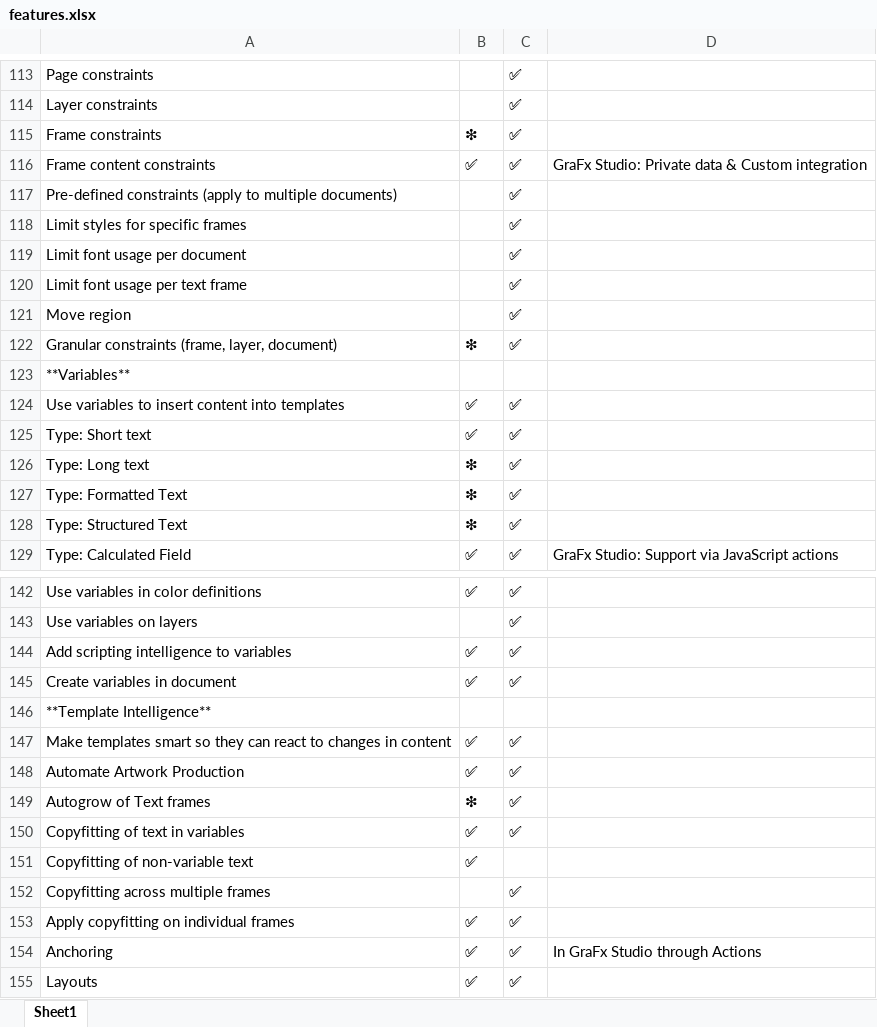
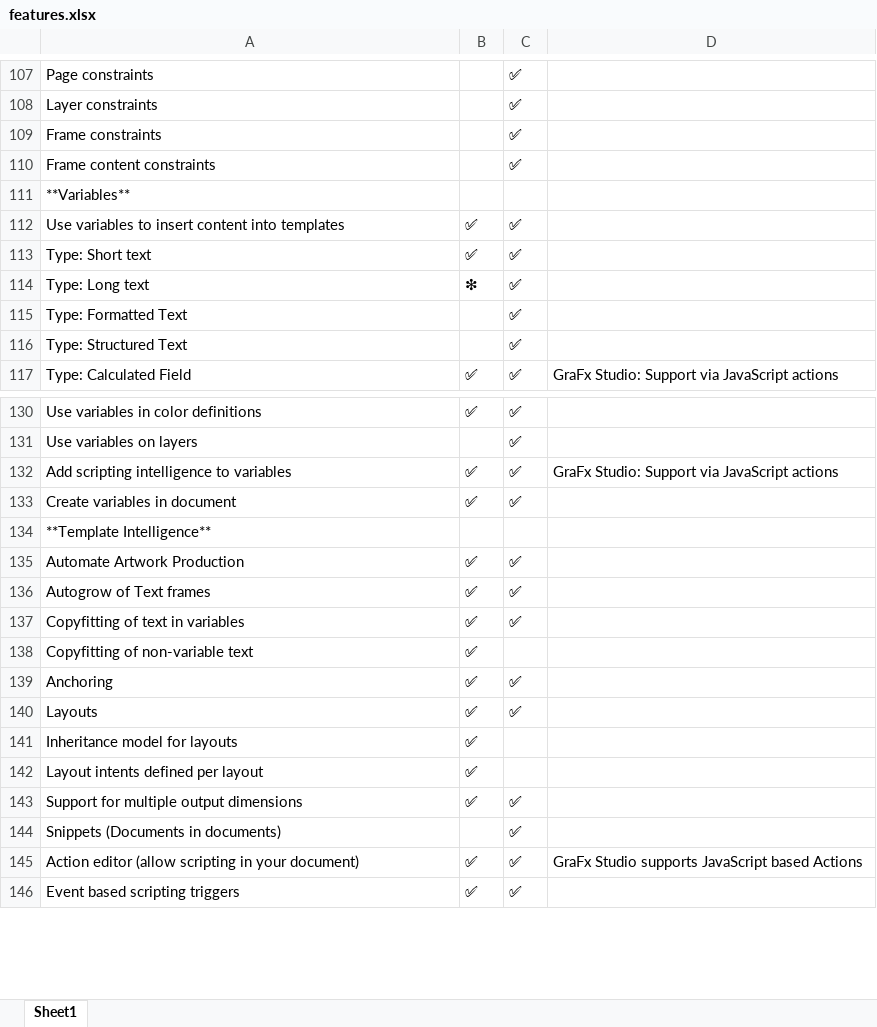
Before and after one commit to chili-publish/grafx-documentation, an Excel workbook: docs/CHILI-GraFx/applications/editor-comparison/features.xlsx, sheet Sheet1, drawn as a sheet; only a part is shown, gaps mark what is left out; the shorter side is filled out with more unchanged rows; values as stored, in another font and other column widths than the file's, no borders; removed rows and columns are numbered as before the commit, all else as after; the diff covers the shown part only; the diff names each change by its address in the sheet, - before the commit and + after, or states it on an @@ line.

```diff
--- a/docs/CHILI-GraFx/applications/editor-comparison/features.xlsx (sheet Sheet1)
+++ b/docs/CHILI-GraFx/applications/editor-comparison/features.xlsx (sheet Sheet1)
-B109: ❇
+B109: (empty)
-B110: ✅
+B110: (empty)
-D110: GraFx Studio: Private data & Custom integration
+D110: (empty)
-row 117: Pre-defined constraints (apply to multiple documents) |  | ✅
-row 118: Limit styles for specific frames |  | ✅
-row 119: Limit font usage per document |  | ✅
-row 120: Limit font usage per text frame |  | ✅
-row 121: Move region |  | ✅
-row 122: Granular constraints (frame, layer, document) | ❇ | ✅
-B115:B116: ❇
+B115:B116: (empty)
-D132: (empty)
+D132: GraFx Studio: Support via JavaScript actions
-row 147: Make templates smart so they can react to changes in content | ✅ | ✅
-B136: ❇
+B136: ✅
-row 152: Copyfitting across multiple frames |  | ✅
-row 153: Apply copyfitting on individual frames | ✅ | ✅
-D139: In GraFx Studio through Actions
+D139: (empty)
```
Also changed, not shown: 10 added rows, 16 removed rows and 30 edited cells elsewhere in this sheet, 1 other file.
